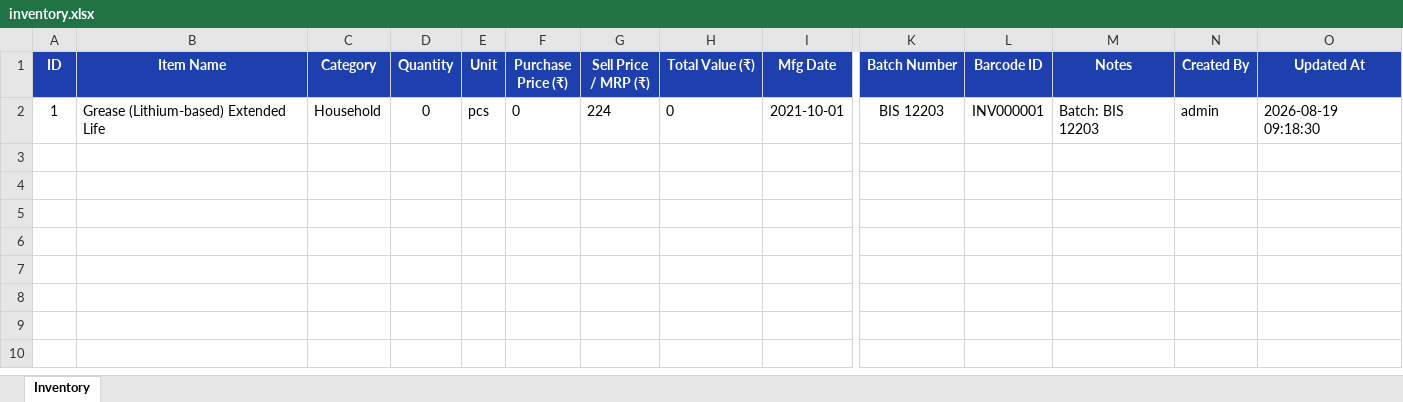
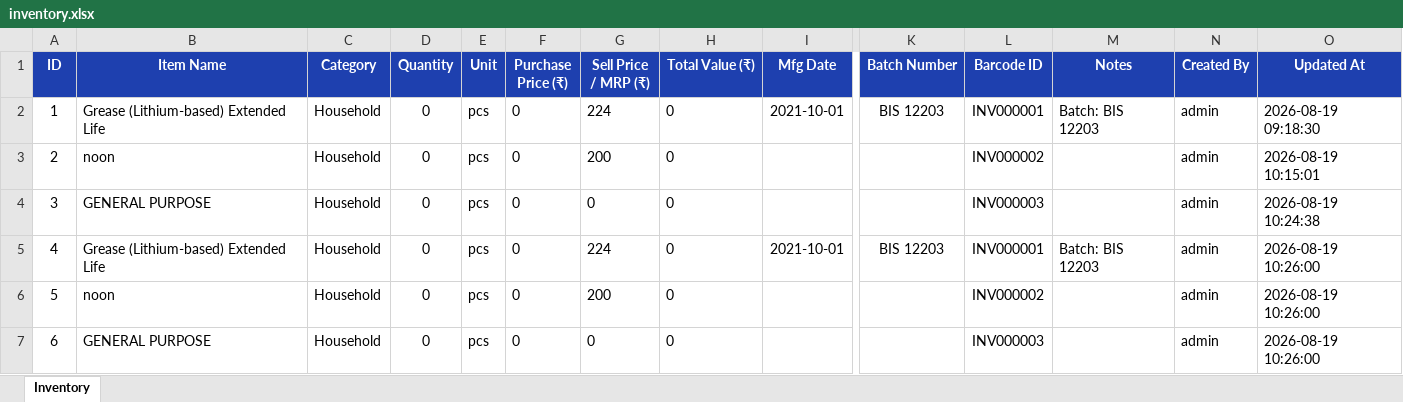
Before and after one commit to siddharthsri7839-eng/brcode, an Excel workbook: inventory.xlsx, sheet Inventory, drawn as a sheet; only a part is shown, gaps mark what is left out; values as stored, in another font and other column widths than the file's, no borders; rows hold the shown columns only; the diff names each change by its address in the sheet, - before the commit and + after, or states it on an @@ line.

Commit message:
Ensure exact Batch Number extraction from packaging table, clean input placeholders, and leave batch empty if absent

```diff
--- a/inventory.xlsx (sheet Inventory)
+++ b/inventory.xlsx (sheet Inventory)
+row 3: 2 | noon | Household | 0 | pcs | 0 | 200 | 0 |  |  | INV000002 |  | admin | 2026-08-19 10:15:01
+row 4: 3 | GENERAL PURPOSE | Household | 0 | pcs | 0 | 0 | 0 |  |  | INV000003 |  | admin | 2026-08-19 10:24:38
+row 5: 4 | Grease (Lithium-based) Extended Life | Household | 0 | pcs | 0 | 224 | 0 | 2021-10-01 | BIS 12203 | INV000001 | Batch: BIS 12203 | admin | 2026-08-19 10:26:00
+row 6: 5 | noon | Household | 0 | pcs | 0 | 200 | 0 |  |  | INV000002 |  | admin | 2026-08-19 10:26:00
+row 7: 6 | GENERAL PURPOSE | Household | 0 | pcs | 0 | 0 | 0 |  |  | INV000003 |  | admin | 2026-08-19 10:26:00
```
Also changed, not shown: 4 other files.
